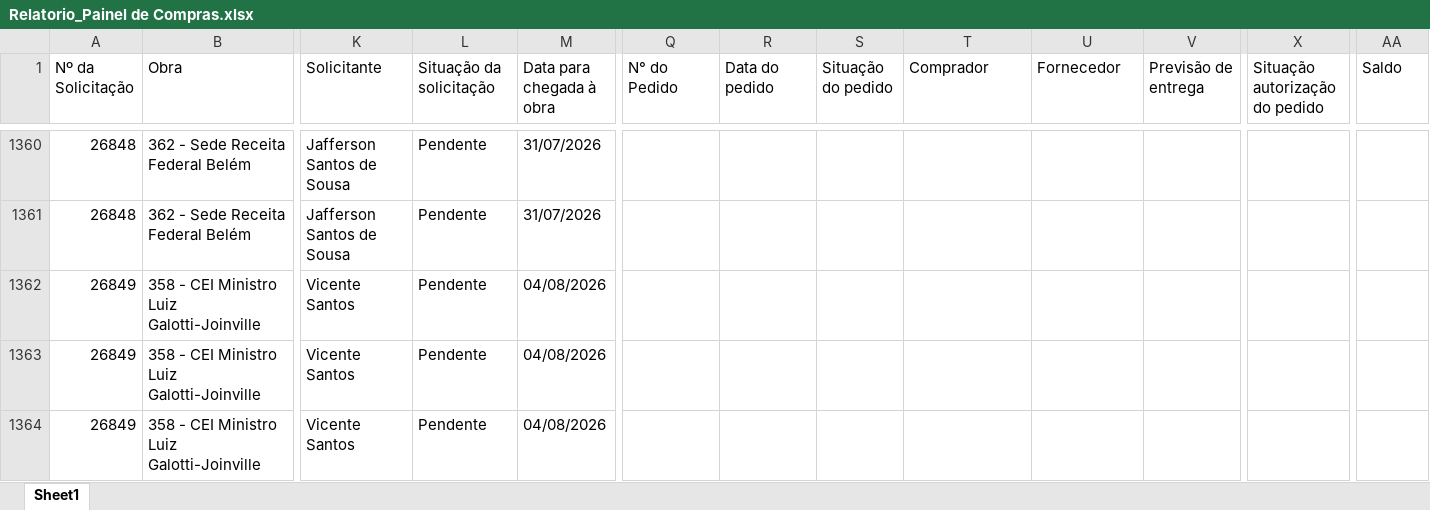
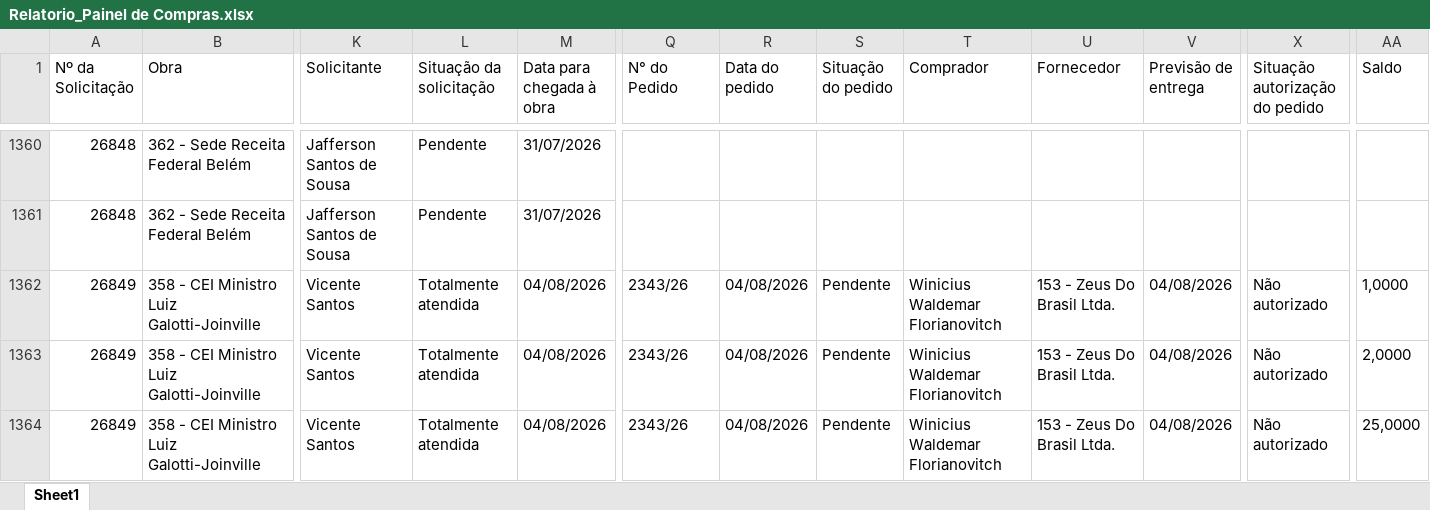
Before and after one commit to vicentecosantos/painel_de_compras_or, an Excel workbook: Relatorio_Painel de Compras.xlsx, sheet Sheet1, drawn as a sheet; only a part is shown, gaps mark what is left out; values as stored, in another font and other column widths than the file's, no borders; the diff covers the shown part only; the diff names each change by its address in the sheet, - before the commit and + after, or states it on an @@ line.

Commit message:
Add files via upload

```diff
--- a/Relatorio_Painel de Compras.xlsx (sheet Sheet1)
+++ b/Relatorio_Painel de Compras.xlsx (sheet Sheet1)
-L1362:L1364 (Situação da solicitação): Pendente
+L1362:L1364 (Situação da solicitação): Totalmente atendida
-Q1362:Q1364 (N° do Pedido): (empty)
+Q1362:Q1364 (N° do Pedido): 2343/26
-R1362:R1364 (Data do pedido): (empty)
+R1362:R1364 (Data do pedido): 04/08/2026
-S1362:S1364 (Situação do pedido): (empty)
+S1362:S1364 (Situação do pedido): Pendente
-T1362:T1364 (Comprador): (empty)
+T1362:T1364 (Comprador): Winicius Waldemar Florianovitch
-U1362:U1364 (Fornecedor): (empty)
+U1362:U1364 (Fornecedor): 153 - Zeus Do Brasil Ltda.
-V1362:V1364 (Previsão de entrega): (empty)
+V1362:V1364 (Previsão de entrega): 04/08/2026
-X1362:X1364 (Situação autorização do pedido): (empty)
+X1362:X1364 (Situação autorização do pedido): Não autorizado
-AA1362 (Saldo): (empty)
+AA1362 (Saldo): 1,0000
-AA1363 (Saldo): (empty)
+AA1363 (Saldo): 2,0000
-AA1364 (Saldo): (empty)
+AA1364 (Saldo): 25,0000
```
Also changed, not shown: 2 added rows and 118 edited cells elsewhere in this sheet.
